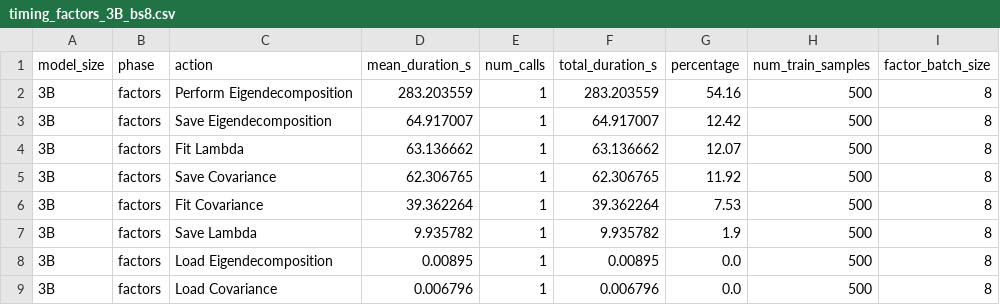
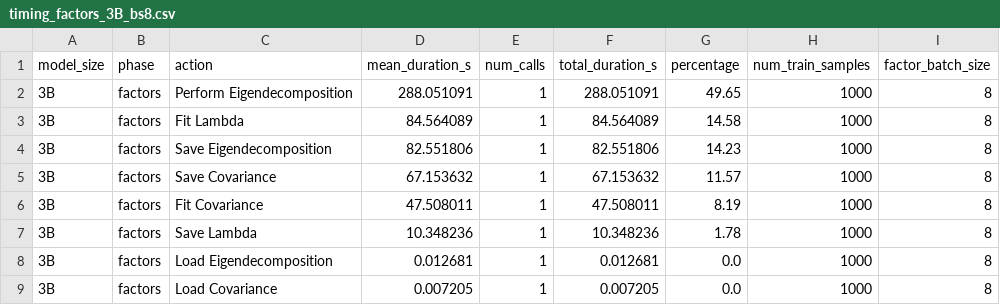
Before and after one commit to levmckinney/kronfluence, a CSV file: examples/qwen_scaling/batch_test_results/timing_factors_3B_bs8.csv, drawn as a sheet.

```diff
--- a/examples/qwen_scaling/batch_test_results/timing_factors_3B_bs8.csv
+++ b/examples/qwen_scaling/batch_test_results/timing_factors_3B_bs8.csv
@@ -1,9 +1,9 @@
 model_size,phase,action,mean_duration_s,num_calls,total_duration_s,percentage,num_train_samples,factor_batch_size
-3B,factors,Perform Eigendecomposition,283.203559,1,283.203559,54.16,500,8
-3B,factors,Save Eigendecomposition,64.917007,1,64.917007,12.42,500,8
-3B,factors,Fit Lambda,63.136662,1,63.136662,12.07,500,8
-3B,factors,Save Covariance,62.306765,1,62.306765,11.92,500,8
-3B,factors,Fit Covariance,39.362264,1,39.362264,7.53,500,8
-3B,factors,Save Lambda,9.935782,1,9.935782,1.9,500,8
-3B,factors,Load Eigendecomposition,0.00895,1,0.00895,0.0,500,8
-3B,factors,Load Covariance,0.006796,1,0.006796,0.0,500,8
+3B,factors,Perform Eigendecomposition,288.051091,1,288.051091,49.65,1000,8
+3B,factors,Fit Lambda,84.564089,1,84.564089,14.58,1000,8
+3B,factors,Save Eigendecomposition,82.551806,1,82.551806,14.23,1000,8
+3B,factors,Save Covariance,67.153632,1,67.153632,11.57,1000,8
+3B,factors,Fit Covariance,47.508011,1,47.508011,8.19,1000,8
+3B,factors,Save Lambda,10.348236,1,10.348236,1.78,1000,8
+3B,factors,Load Eigendecomposition,0.012681,1,0.012681,0.0,1000,8
+3B,factors,Load Covariance,0.007205,1,0.007205,0.0,1000,8
```
Also changed, not shown: examples/qwen_scaling/batch_test_results/timing_factors_0.5B_bs32.csv, examples/qwen_scaling/batch_test_results/timing_factors_1.5B_bs16.csv, 21 other files.
